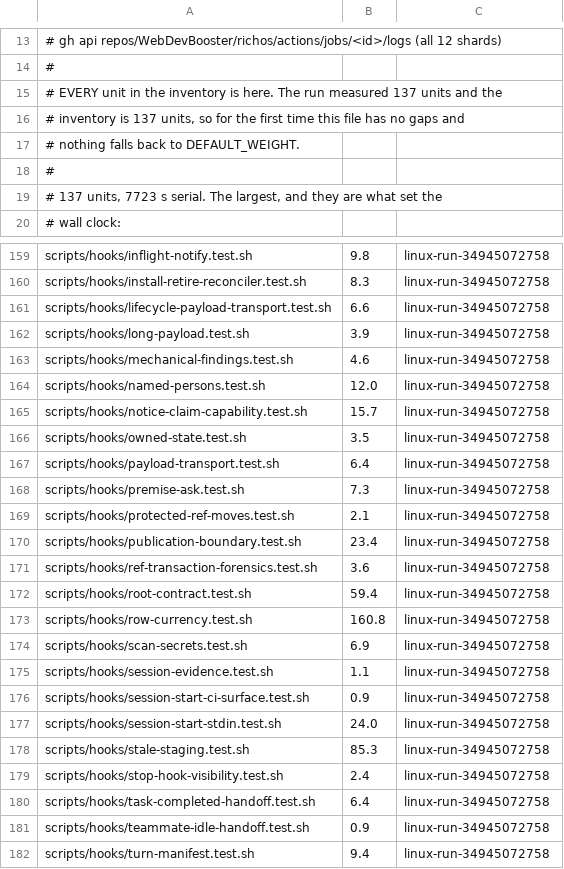
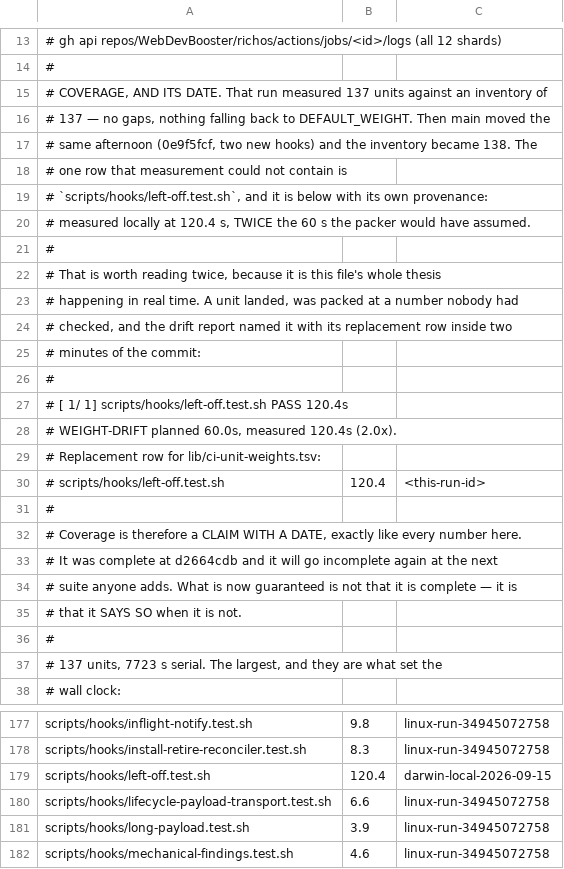
Before and after one commit to WebDevBooster/richos, a TSV file: engine/scripts/lib/ci-unit-weights.tsv, drawn as a sheet; only a part is shown, gaps mark what is left out; the shorter side is filled out with more unchanged rows.

Commit message:
The drift report caught its first real case two minutes after the commit landed
main moved to 0e9f5fcf mid-session with two new hooks, taking the inventory from
137 units to 138. The new unit, scripts/hooks/left-off.test.sh, had no weight
row and would have been packed at DEFAULT_WEIGHT = 60 s. It takes 120.4 s:

    [  1/  1] scripts/hooks/left-off.test.sh    PASS 120.4s
          WEIGHT-DRIFT  planned 60.0s, measured 120.4s (2.0x).
          Replacement row for lib/ci-unit-weights.tsv:
            scripts/hooks/left-off.test.sh	120.4	<this-run-id>

Two times out rather than forty-seven, so nothing was on fire — which is the
point. The 47x error took days to find because finding it was manual work
nobody was assigned; this one announced itself, with the row to paste, before
it had been on main for three minutes.

The row is added with its own provenance (darwin-local, not the linux run) so
it is not silently averaged in with numbers taken on the runner. The header's
coverage claim is corrected in the same commit rather than left to rot: it said
"for the first time this file has no gaps", which was true at d2664cdb and
false an hour later. Coverage is now stated as a claim with a date, and what is
guaranteed is not that the file is complete but that it says so when it is not.

```diff
--- a/engine/scripts/lib/ci-unit-weights.tsv
+++ b/engine/scripts/lib/ci-unit-weights.tsv
@@ -14,5 +14,23 @@
 #
-# EVERY unit in the inventory is here. The run measured 137 units and the
-# inventory is 137 units, so for the first time this file has no gaps and
-# nothing falls back to DEFAULT_WEIGHT.
+# COVERAGE, AND ITS DATE. That run measured 137 units against an inventory of
+# 137 — no gaps, nothing falling back to DEFAULT_WEIGHT. Then main moved the
+# same afternoon (0e9f5fcf, two new hooks) and the inventory became 138. The
+# one row that measurement could not contain is
+# `scripts/hooks/left-off.test.sh`, and it is below with its own provenance:
+# measured locally at 120.4 s, TWICE the 60 s the packer would have assumed.
+#
+# That is worth reading twice, because it is this file's whole thesis
+# happening in real time. A unit landed, was packed at a number nobody had
+# checked, and the drift report named it with its replacement row inside two
+# minutes of the commit:
+#
+#   [  1/  1] scripts/hooks/left-off.test.sh    PASS 120.4s
+#         WEIGHT-DRIFT  planned 60.0s, measured 120.4s (2.0x).
+#         Replacement row for lib/ci-unit-weights.tsv:
+#           scripts/hooks/left-off.test.sh	120.4	<this-run-id>
+#
+# Coverage is therefore a CLAIM WITH A DATE, exactly like every number here.
+# It was complete at d2664cdb and it will go incomplete again at the next
+# suite anyone adds. What is now guaranteed is not that it is complete — it is
+# that it SAYS SO when it is not.
 #
@@ -160,2 +178,3 @@ scripts/hooks/inflight-notify.test.sh	9.8	linux-run-34945072758
 scripts/hooks/install-retire-reconciler.test.sh	8.3	linux-run-34945072758
+scripts/hooks/left-off.test.sh	120.4	darwin-local-2026-09-15
 scripts/hooks/lifecycle-payload-transport.test.sh	6.6	linux-run-34945072758
```
